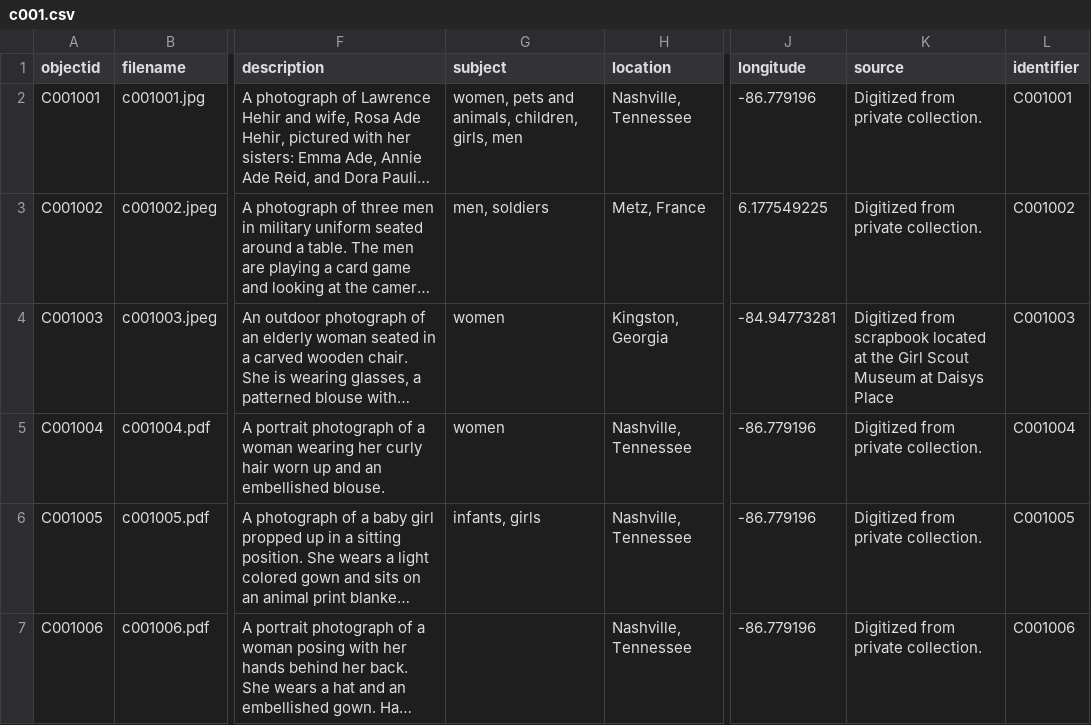
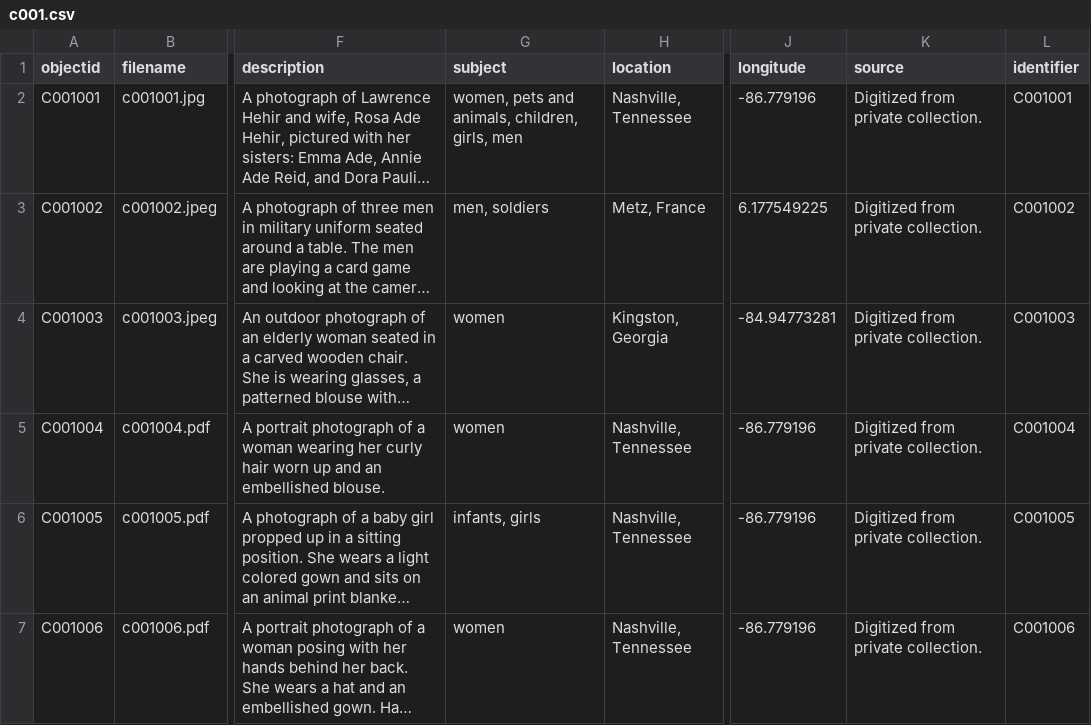
Before and after one commit to vsales323/vlsutk, a CSV file: _data/c001.csv, drawn as a sheet; only a part is shown, gaps mark what is left out; long unchanged cells end in …; the diff names each change by its address in the sheet, - before the commit and + after, or states it on an @@ line.

Commit message:
Update c001.csv

```diff
--- a/_data/c001.csv
+++ b/_data/c001.csv
-K4 (source): Digitized from scrapbook located at the Girl Scout Museum at Daisys Place
+K4 (source): Digitized from private collection.
-G7 (subject): (empty)
+G7 (subject): women
```
